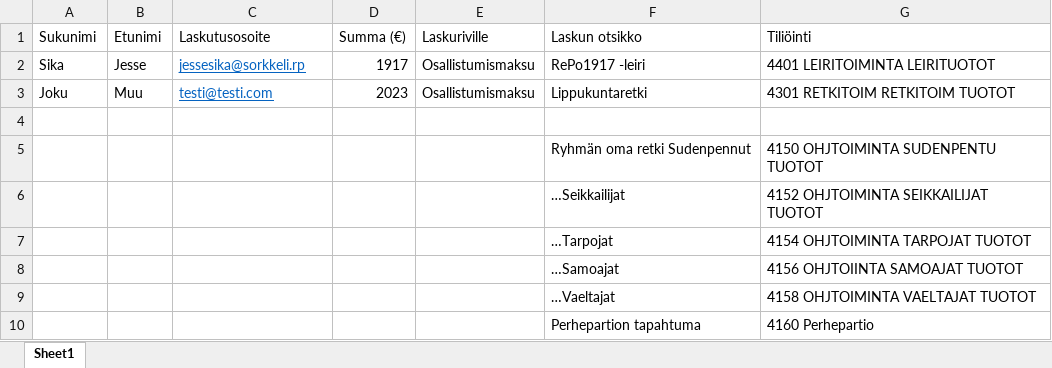
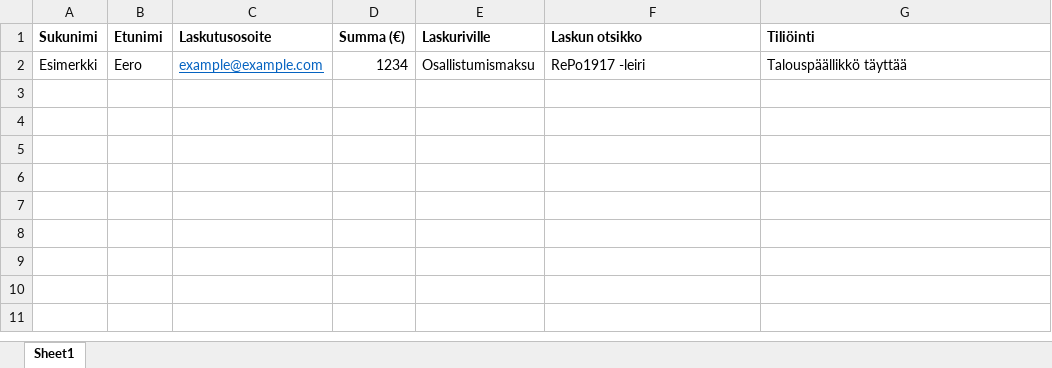
Before and after one commit to Kallio95/holvi-laskutus, an Excel workbook: Example.xlsx, sheet Sheet1, drawn as a sheet; values as stored, in another font and other column widths than the file's, no borders; removed rows and columns are numbered as before the commit, all else as after; the diff names each change by its address in the sheet, - before the commit and + after, or states it on an @@ line.

Commit message:
Example.xlsx päivitetty

```diff
--- a/Example.xlsx (sheet Sheet1)
+++ b/Example.xlsx (sheet Sheet1)
-A1:G1 bold: off
+A1:G1 bold: on
-row 2: Sika | Jesse | jessesika@sorkkeli.rp | 1917 | Osallistumismaksu | RePo1917 -leiri | 4401 LEIRITOIMINTA LEIRITUOTOT
-row 3: Joku | Muu | testi@testi.com | 2023 | Osallistumismaksu | Lippukuntaretki | 4301 RETKITOIM RETKITOIM TUOTOT
-row 2: (empty)
+row 2: Esimerkki | Eero | example@example.com | 1234 | Osallistumismaksu | RePo1917 -leiri | Talouspäällikkö täyttää
-row 5:  |  |  |  |  | Ryhmän oma retki Sudenpennut | 4150 OHJTOIMINTA SUDENPENTU TUOTOT
-row 6:  |  |  |  |  | …Seikkailijat | 4152 OHJTOIMINTA SEIKKAILIJAT TUOTOT
-row 7:  |  |  |  |  | …Tarpojat | 4154 OHJTOIMINTA TARPOJAT TUOTOT
-row 8:  |  |  |  |  | …Samoajat | 4156 OHJTOIINTA SAMOAJAT TUOTOT
-row 9:  |  |  |  |  | …Vaeltajat | 4158 OHJTOIMINTA VAELTAJAT TUOTOT
-row 10:  |  |  |  |  | Perhepartion tapahtuma | 4160 Perhepartio
```
